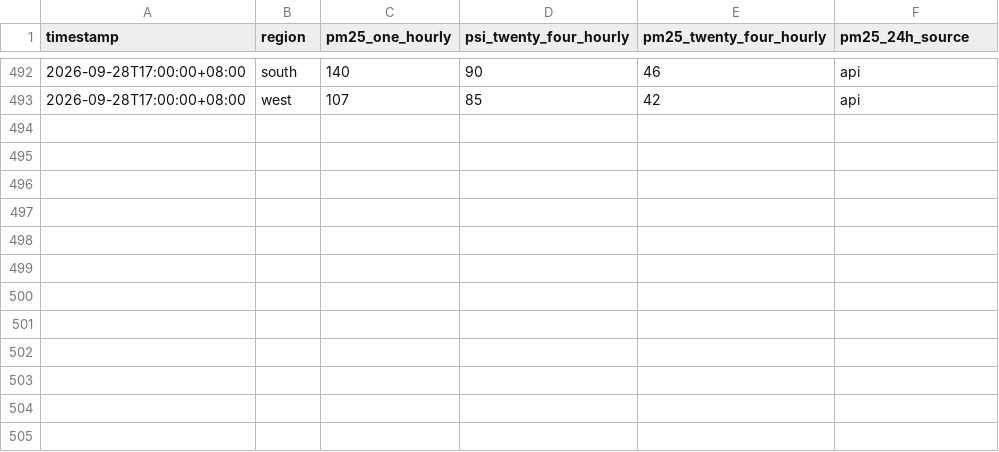
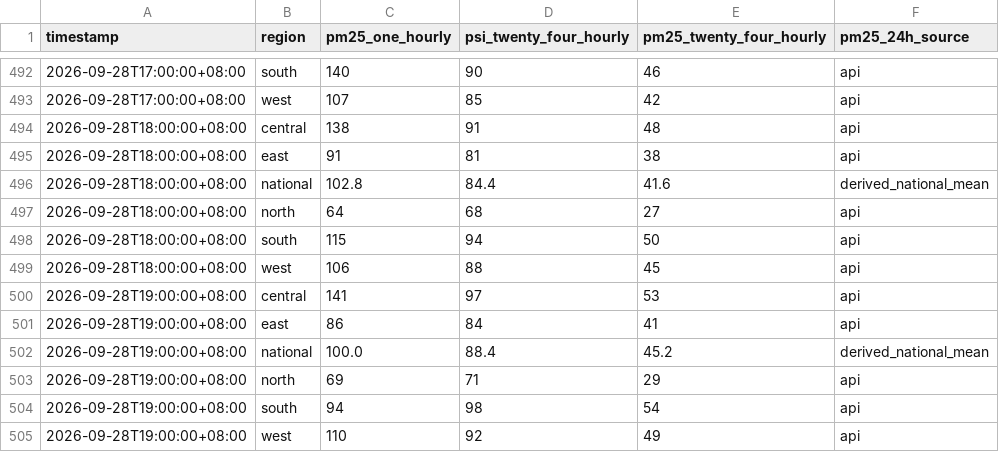
Before and after one commit to zgkn/AQ_extrapolation, a CSV file: data/history.csv, drawn as a sheet; only a part is shown, gaps mark what is left out; the diff names each change by its address in the sheet, - before the commit and + after, or states it on an @@ line.

```diff
--- a/data/history.csv
+++ b/data/history.csv
+row 494: 2026-09-28T18:00:00+08:00 | central | 138 | 91 | 48 | api
+row 495: 2026-09-28T18:00:00+08:00 | east | 91 | 81 | 38 | api
+row 496: 2026-09-28T18:00:00+08:00 | national | 102.8 | 84.4 | 41.6 | derived_national_mean
+row 497: 2026-09-28T18:00:00+08:00 | north | 64 | 68 | 27 | api
+row 498: 2026-09-28T18:00:00+08:00 | south | 115 | 94 | 50 | api
+row 499: 2026-09-28T18:00:00+08:00 | west | 106 | 88 | 45 | api
+row 500: 2026-09-28T19:00:00+08:00 | central | 141 | 97 | 53 | api
+row 501: 2026-09-28T19:00:00+08:00 | east | 86 | 84 | 41 | api
+row 502: 2026-09-28T19:00:00+08:00 | national | 100.0 | 88.4 | 45.2 | derived_national_mean
+row 503: 2026-09-28T19:00:00+08:00 | north | 69 | 71 | 29 | api
+row 504: 2026-09-28T19:00:00+08:00 | south | 94 | 98 | 54 | api
+row 505: 2026-09-28T19:00:00+08:00 | west | 110 | 92 | 49 | api
```
Also changed, not shown: 1 other file.
